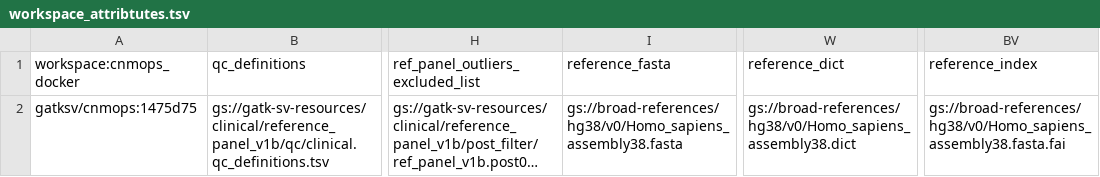
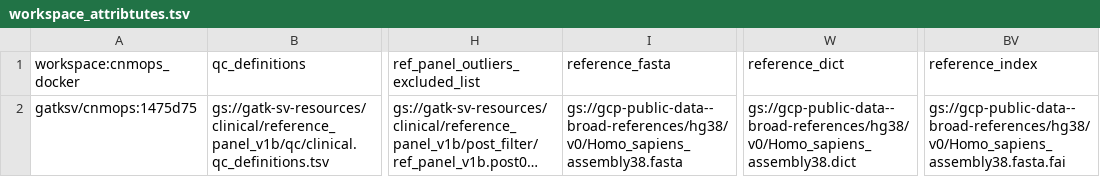
Before and after one commit to broadinstitute/gatk-sv-single-sample, a TSV file: terra_metadata/workspace_attribtutes.tsv, drawn as a sheet; only a part is shown, gaps mark what is left out; long unchanged cells end in …; the diff names each change by its address in the sheet, - before the commit and + after, or states it on an @@ line.

Commit message:
change reference bucket (#11)

```diff
--- a/terra_metadata/workspace_attribtutes.tsv
+++ b/terra_metadata/workspace_attribtutes.tsv
-I2 (reference_fasta): gs://broad-references/hg38/v0/Homo_sapiens_assembly38.fasta
+I2 (reference_fasta): gs://gcp-public-data--broad-references/hg38/v0/Homo_sapiens_assembly38.fasta
-W2 (reference_dict): gs://broad-references/hg38/v0/Homo_sapiens_assembly38.dict
+W2 (reference_dict): gs://gcp-public-data--broad-references/hg38/v0/Homo_sapiens_assembly38.dict
-BV2 (reference_index): gs://broad-references/hg38/v0/Homo_sapiens_assembly38.fasta.fai
+BV2 (reference_index): gs://gcp-public-data--broad-references/hg38/v0/Homo_sapiens_assembly38.fasta.fai
```
Also changed, not shown: 2 other files.
